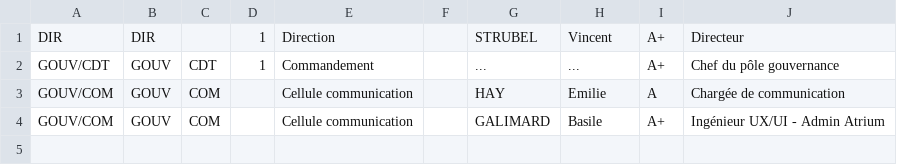
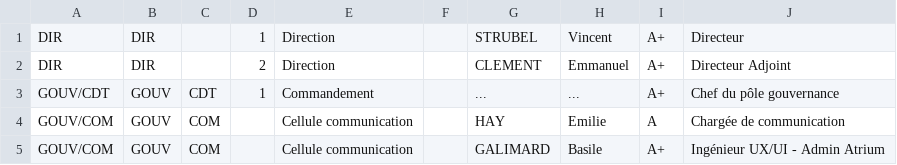
Before and after one commit to basilegalimard/trombi, a CSV file: data/data.csv, drawn as a sheet; the diff names each change by its address in the sheet, - before the commit and + after, or states it on an @@ line.

Commit message:
added directeur adjoint

```diff
--- a/data/data.csv
+++ b/data/data.csv
+row 2: DIR | DIR |  | 2 | Direction |  | CLEMENT | Emmanuel | A+ | Directeur Adjoint
```
